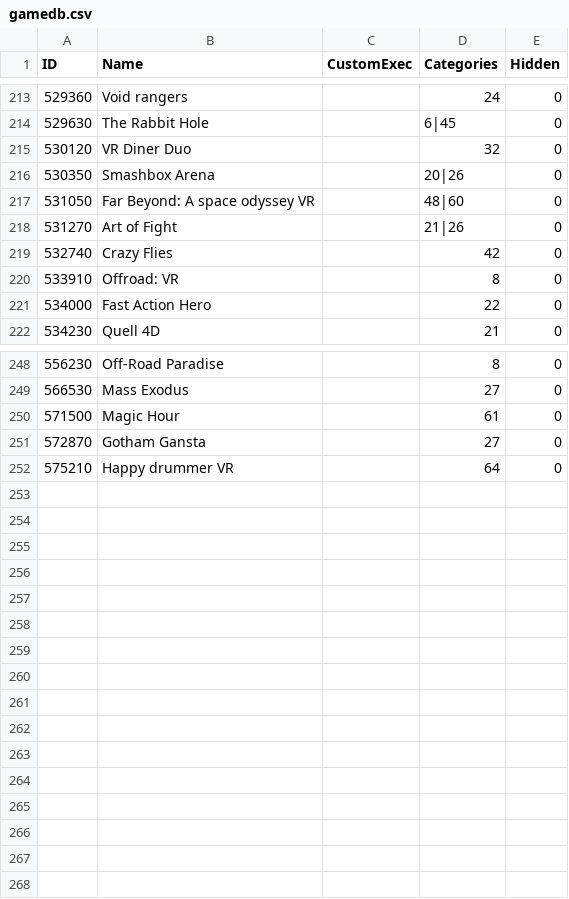
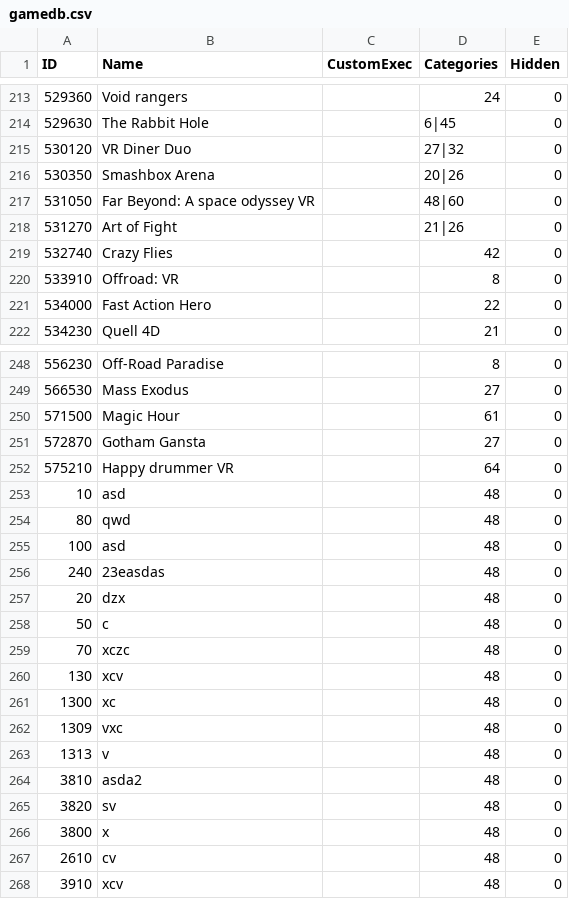
Before and after one commit to mdnpascual/Categorized_VRLauncher, a CSV file: VRLauncherInCsharp/gamedb.csv, drawn as a sheet; only a part is shown, gaps mark what is left out.

```diff
--- a/VRLauncherInCsharp/gamedb.csv
+++ b/VRLauncherInCsharp/gamedb.csv
@@ -214,3 +214,3 @@ ID,Name,CustomExec,Categories,Hidden
 529630,The Rabbit Hole,,6|45,0
-530120,VR Diner Duo,,32,0
+530120,VR Diner Duo,,27|32,0
 530350,Smashbox Arena,,20|26,0
@@ -252 +252,17 @@ ID,Name,CustomExec,Categories,Hidden
 575210,Happy drummer VR,,64,0
+10,asd,,48,0
+80,qwd,,48,0
+100,asd,,48,0
+240,23easdas,,48,0
+20,dzx,,48,0
+50,c,,48,0
+70,xczc,,48,0
+130,xcv,,48,0
+1300,xc,,48,0
+1309,vxc,,48,0
+1313,v,,48,0
+3810,asda2,,48,0
+3820,sv,,48,0
+3800,x,,48,0
+2610,cv,,48,0
+3910,xcv,,48,0
```
Also changed, not shown: VRLauncherInCsharp/node_struct.csv, 3 other files.
